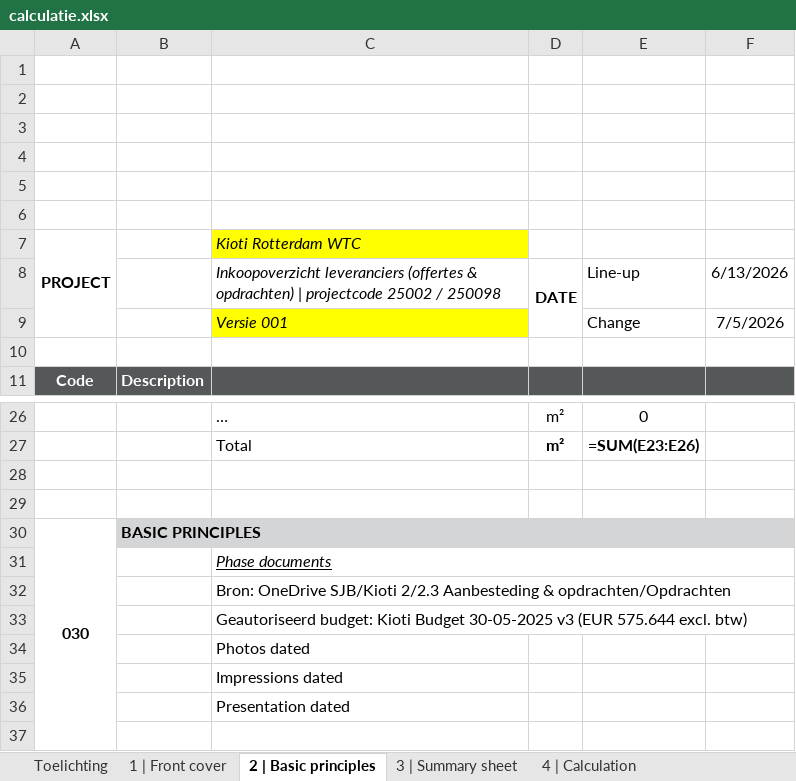
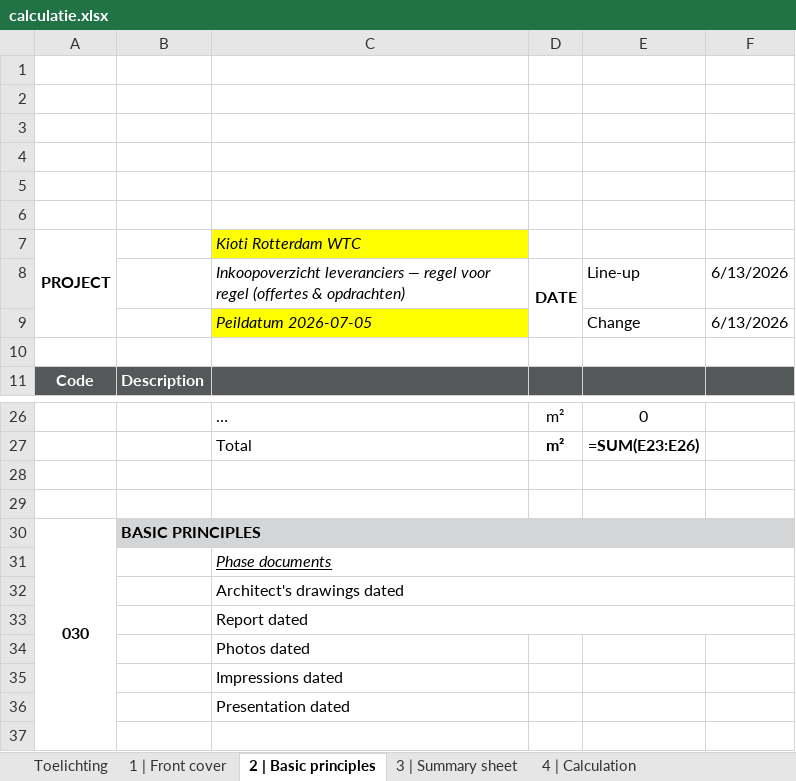
Before and after one commit to sjbezemer-cmyk/Solid-Base, an Excel workbook: calculatie/projecten/kioti-2/calculatie.xlsx, sheet 2 | Basic principles, drawn as a sheet; only a part is shown, gaps mark what is left out; values as stored, in another font and other column widths than the file's, no borders; formulas without a stored value are shown as written; conditional formats not drawn; removed rows and columns are numbered as before the commit, all else as after; the diff names each change by its address in the sheet, - before the commit and + after, or states it on an @@ line.

```diff
--- a/calculatie/projecten/kioti-2/calculatie.xlsx (sheet 2 | Basic principles)
+++ b/calculatie/projecten/kioti-2/calculatie.xlsx (sheet 2 | Basic principles)
-C8 (Kioti Rotterdam WTC): Inkoopoverzicht leveranciers (offertes & opdrachten) | projectcode 25002 / 250098
+C8 (Kioti Rotterdam WTC): Inkoopoverzicht leveranciers — regel voor regel (offertes & opdrachten)
-row 9:  |  | Versie 001 |  | Change | 7/5/2026
+row 9:  |  | Peildatum 2026-07-05 |  | Change | 6/13/2026
-C32 (Kioti Rotterdam WTC): Bron: OneDrive SJB/Kioti 2/2.3 Aanbesteding & opdrachten/Opdrachten
+C32 (Kioti Rotterdam WTC): Architect's drawings dated
-C33 (Kioti Rotterdam WTC): Geautoriseerd budget: Kioti Budget 30-05-2025 v3 (EUR 575.644 excl. btw)
+C33 (Kioti Rotterdam WTC): Report dated
```
Also changed, not shown: sheet 4 | Calculation, sheet Input Procore budget, sheet Check quote amounts, sheet 3 | Summary sheet, hidden cells, 1 other file.
